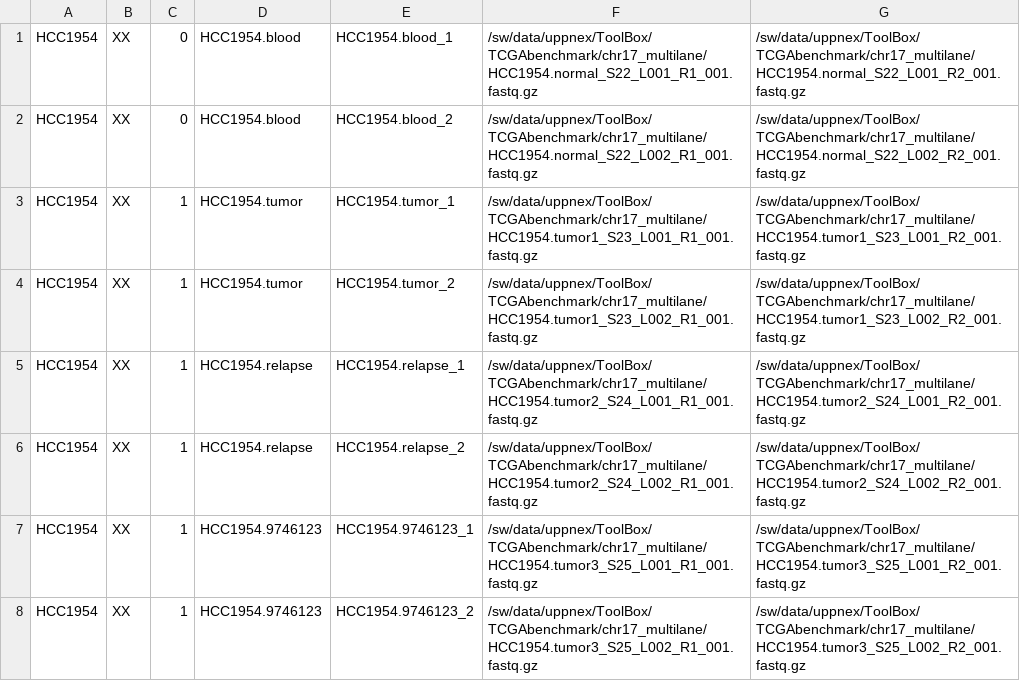
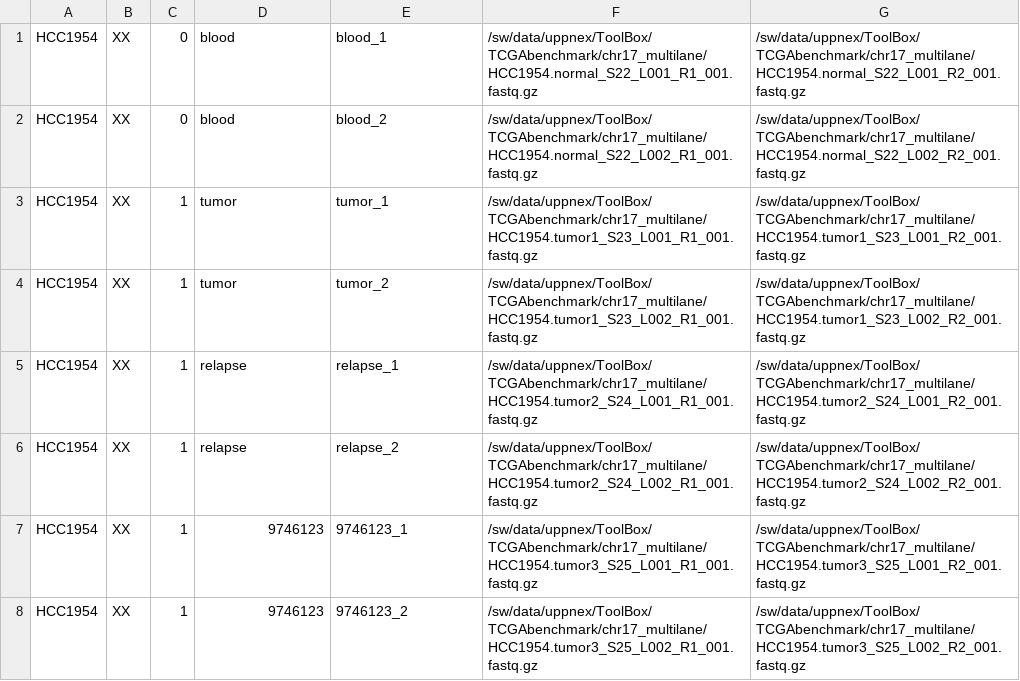
Before and after one commit to nf-core/sarek, a TSV file: data/tsv/HCC1954.tsv, drawn as a sheet.

```diff
--- a/data/tsv/HCC1954.tsv
+++ b/data/tsv/HCC1954.tsv
@@ -1,8 +1,8 @@
-HCC1954	XX	0	HCC1954.blood	HCC1954.blood_1	/sw/data/uppnex/ToolBox/TCGAbenchmark/chr17_multilane/HCC1954.normal_S22_L001_R1_001.fastq.gz	/sw/data/uppnex/ToolBox/TCGAbenchmark/chr17_multilane/HCC1954.normal_S22_L001_R2_001.fastq.gz
-HCC1954	XX	0	HCC1954.blood	HCC1954.blood_2	/sw/data/uppnex/ToolBox/TCGAbenchmark/chr17_multilane/HCC1954.normal_S22_L002_R1_001.fastq.gz	/sw/data/uppnex/ToolBox/TCGAbenchmark/chr17_multilane/HCC1954.normal_S22_L002_R2_001.fastq.gz
-HCC1954	XX	1	HCC1954.tumor	HCC1954.tumor_1	/sw/data/uppnex/ToolBox/TCGAbenchmark/chr17_multilane/HCC1954.tumor1_S23_L001_R1_001.fastq.gz	/sw/data/uppnex/ToolBox/TCGAbenchmark/chr17_multilane/HCC1954.tumor1_S23_L001_R2_001.fastq.gz
-HCC1954	XX	1	HCC1954.tumor	HCC1954.tumor_2	/sw/data/uppnex/ToolBox/TCGAbenchmark/chr17_multilane/HCC1954.tumor1_S23_L002_R1_001.fastq.gz	/sw/data/uppnex/ToolBox/TCGAbenchmark/chr17_multilane/HCC1954.tumor1_S23_L002_R2_001.fastq.gz
-HCC1954	XX	1	HCC1954.relapse	HCC1954.relapse_1	/sw/data/uppnex/ToolBox/TCGAbenchmark/chr17_multilane/HCC1954.tumor2_S24_L001_R1_001.fastq.gz	/sw/data/uppnex/ToolBox/TCGAbenchmark/chr17_multilane/HCC1954.tumor2_S24_L001_R2_001.fastq.gz
-HCC1954	XX	1	HCC1954.relapse	HCC1954.relapse_2	/sw/data/uppnex/ToolBox/TCGAbenchmark/chr17_multilane/HCC1954.tumor2_S24_L002_R1_001.fastq.gz	/sw/data/uppnex/ToolBox/TCGAbenchmark/chr17_multilane/HCC1954.tumor2_S24_L002_R2_001.fastq.gz
-HCC1954	XX	1	HCC1954.9746123	HCC1954.9746123_1	/sw/data/uppnex/ToolBox/TCGAbenchmark/chr17_multilane/HCC1954.tumor3_S25_L001_R1_001.fastq.gz	/sw/data/uppnex/ToolBox/TCGAbenchmark/chr17_multilane/HCC1954.tumor3_S25_L001_R2_001.fastq.gz
-HCC1954	XX	1	HCC1954.9746123	HCC1954.9746123_2	/sw/data/uppnex/ToolBox/TCGAbenchmark/chr17_multilane/HCC1954.tumor3_S25_L002_R1_001.fastq.gz	/sw/data/uppnex/ToolBox/TCGAbenchmark/chr17_multilane/HCC1954.tumor3_S25_L002_R2_001.fastq.gz
+HCC1954	XX	0	blood	blood_1	/sw/data/uppnex/ToolBox/TCGAbenchmark/chr17_multilane/HCC1954.normal_S22_L001_R1_001.fastq.gz	/sw/data/uppnex/ToolBox/TCGAbenchmark/chr17_multilane/HCC1954.normal_S22_L001_R2_001.fastq.gz
+HCC1954	XX	0	blood	blood_2	/sw/data/uppnex/ToolBox/TCGAbenchmark/chr17_multilane/HCC1954.normal_S22_L002_R1_001.fastq.gz	/sw/data/uppnex/ToolBox/TCGAbenchmark/chr17_multilane/HCC1954.normal_S22_L002_R2_001.fastq.gz
+HCC1954	XX	1	tumor	tumor_1	/sw/data/uppnex/ToolBox/TCGAbenchmark/chr17_multilane/HCC1954.tumor1_S23_L001_R1_001.fastq.gz	/sw/data/uppnex/ToolBox/TCGAbenchmark/chr17_multilane/HCC1954.tumor1_S23_L001_R2_001.fastq.gz
+HCC1954	XX	1	tumor	tumor_2	/sw/data/uppnex/ToolBox/TCGAbenchmark/chr17_multilane/HCC1954.tumor1_S23_L002_R1_001.fastq.gz	/sw/data/uppnex/ToolBox/TCGAbenchmark/chr17_multilane/HCC1954.tumor1_S23_L002_R2_001.fastq.gz
+HCC1954	XX	1	relapse	relapse_1	/sw/data/uppnex/ToolBox/TCGAbenchmark/chr17_multilane/HCC1954.tumor2_S24_L001_R1_001.fastq.gz	/sw/data/uppnex/ToolBox/TCGAbenchmark/chr17_multilane/HCC1954.tumor2_S24_L001_R2_001.fastq.gz
+HCC1954	XX	1	relapse	relapse_2	/sw/data/uppnex/ToolBox/TCGAbenchmark/chr17_multilane/HCC1954.tumor2_S24_L002_R1_001.fastq.gz	/sw/data/uppnex/ToolBox/TCGAbenchmark/chr17_multilane/HCC1954.tumor2_S24_L002_R2_001.fastq.gz
+HCC1954	XX	1	9746123	9746123_1	/sw/data/uppnex/ToolBox/TCGAbenchmark/chr17_multilane/HCC1954.tumor3_S25_L001_R1_001.fastq.gz	/sw/data/uppnex/ToolBox/TCGAbenchmark/chr17_multilane/HCC1954.tumor3_S25_L001_R2_001.fastq.gz
+HCC1954	XX	1	9746123	9746123_2	/sw/data/uppnex/ToolBox/TCGAbenchmark/chr17_multilane/HCC1954.tumor3_S25_L002_R1_001.fastq.gz	/sw/data/uppnex/ToolBox/TCGAbenchmark/chr17_multilane/HCC1954.tumor3_S25_L002_R2_001.fastq.gz
```
Also changed, not shown: data/tsv/DownsampledG15511.tsv, data/tsv/G15512.tsv, 3 other files.
